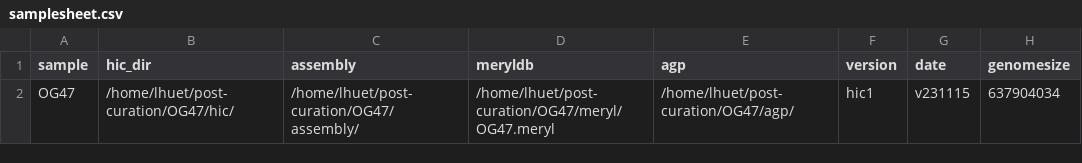
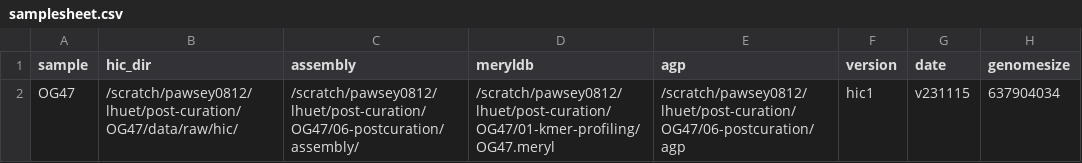
Before and after one commit to LaurenHuet/OceanOmics-OceanGenomes-post-curation, a CSV file: assets/samplesheet.csv, drawn as a sheet.

```diff
--- a/assets/samplesheet.csv
+++ b/assets/samplesheet.csv
@@ -1,2 +1,2 @@
 sample,hic_dir,assembly,meryldb,agp,version,date,genomesize
-OG47,/home/lhuet/post-curation/OG47/hic/,/home/lhuet/post-curation/OG47/assembly/,/home/lhuet/post-curation/OG47/meryl/OG47.meryl,/home/lhuet/post-curation/OG47/agp/,hic1,v231115,637904034
+OG47,/scratch/pawsey0812/lhuet/post-curation/OG47/data/raw/hic/,/scratch/pawsey0812/lhuet/post-curation/OG47/06-postcuration/assembly/,/scratch/pawsey0812/lhuet/post-curation/OG47/01-kmer-profiling/OG47.meryl,/scratch/pawsey0812/lhuet/post-curation/OG47/06-postcuration/agp,hic1,v231115,637904034
```
Also changed, not shown: 21 other files.
